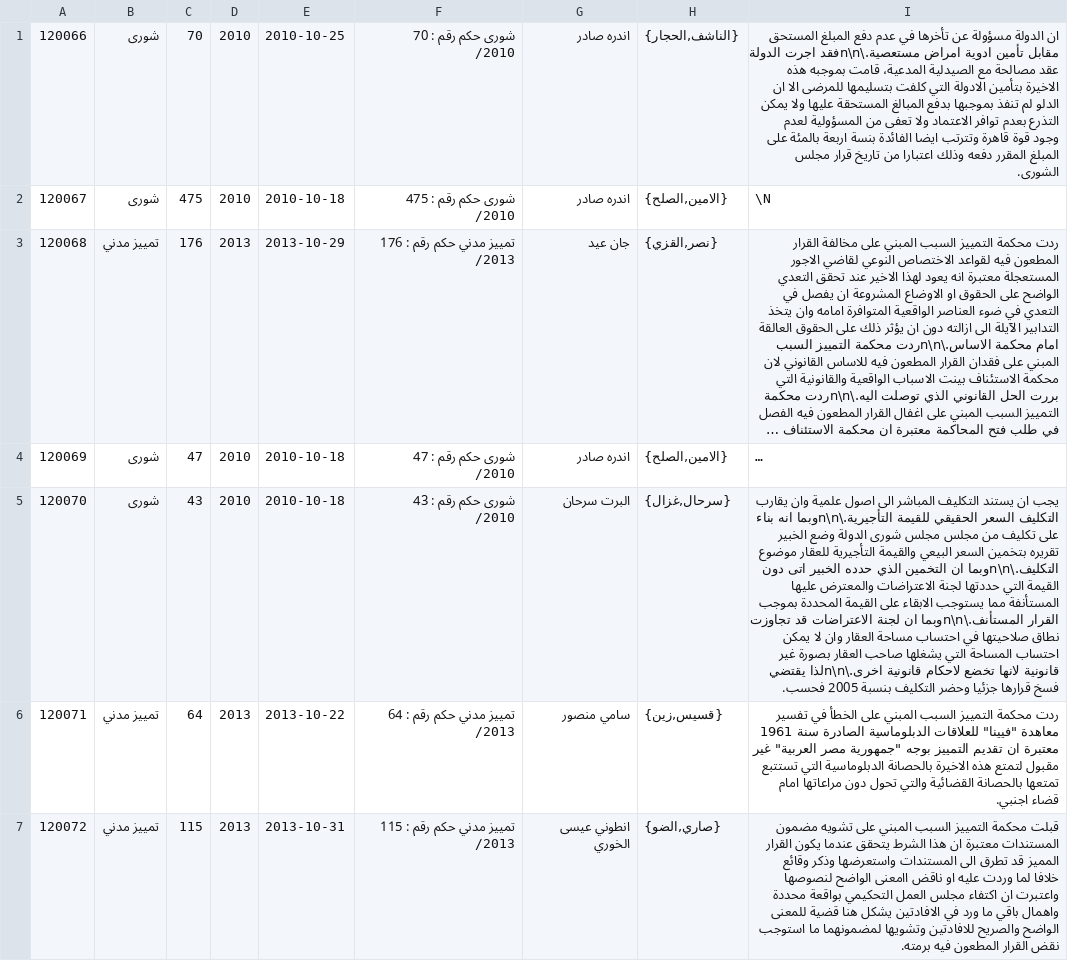
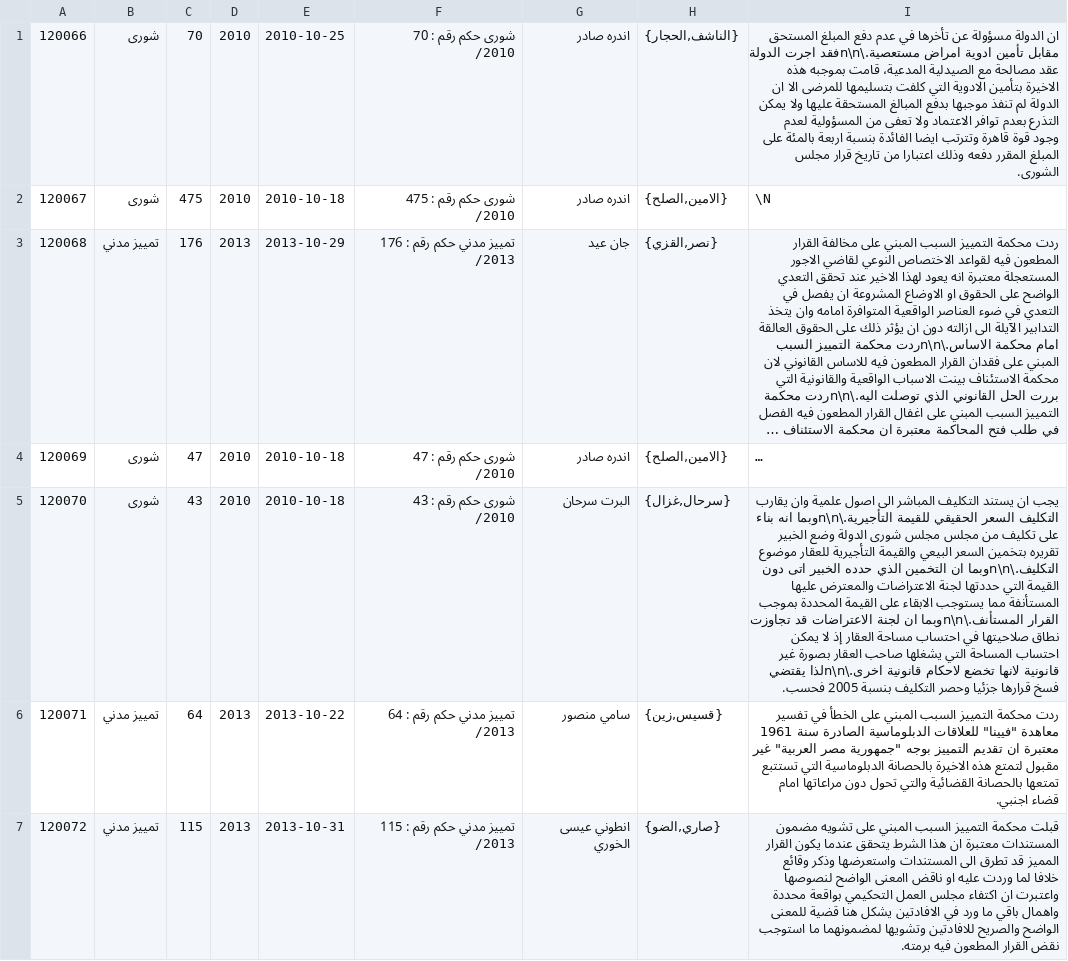
Before and after one commit to taktekhq/lebanese-legislation, a TSV file: data/tables/ruling/000030.tsv, drawn as a sheet; only a part is shown; long unchanged cells end in …; the diff covers the shown part only; the diff names each change by its address in the sheet, - before the commit and + after, or states it on an @@ line.

```diff
--- a/data/tables/ruling/000030.tsv
+++ b/data/tables/ruling/000030.tsv
-I1: …الاخيرة بتأمين الادولة التي كلفت بتسليمها للمرضى الا ان الدلو لم تنفذ بموجبها بدفع المبالغ المستحقة عليها ولا يمكن التذرع بعدم توافر الاعتماد ولا تعفى من المسؤولية لعدم وجود قوة قاهرة وتترتب ايضا الفائدة بنسة اربعة بالمئة…
+I1: …الاخيرة بتأمين الادوية التي كلفت بتسليمها للمرضى الا ان الدولة لم تنفذ موجبها بدفع المبالغ المستحقة عليها ولا يمكن التذرع بعدم توافر الاعتماد ولا تعفى من المسؤولية لعدم وجود قوة قاهرة وتترتب ايضا الفائدة بنسبة اربعة بالمئة…
-I5: …مساحة العقار وان لا يمكن احتساب المساحة التي يشغلها صاحب العقار بصورة غير قانونية لانها تخضع لاحكام قانونية اخرى.\n\nلذا يقتضي فسخ قرارها جزئيا وحضر التكليف بنسبة…
+I5: …مساحة العقار إذ لا يمكن احتساب المساحة التي يشغلها صاحب العقار بصورة غير قانونية لانها تخضع لاحكام قانونية اخرى.\n\nلذا يقتضي فسخ قرارها جزئيا وحصر التكليف بنسبة…
```
Also changed, not shown: 14 edited cells elsewhere in this file, data/tables/reference/000012.tsv, data/tables/reference/000013.tsv, 10 other files.
